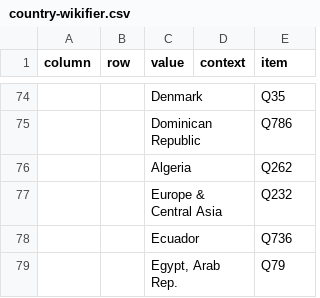
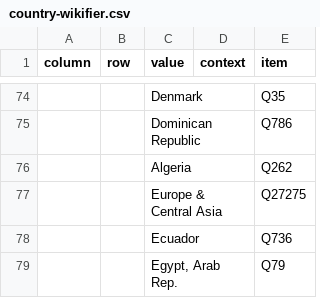
Before and after one commit to usc-isi-i2/t2wml-annotation, a CSV file: annotation/generation/country-wikifier.csv, drawn as a sheet; only a part is shown, gaps mark what is left out.

Commit message:
update qnode

```diff
--- a/annotation/generation/country-wikifier.csv
+++ b/annotation/generation/country-wikifier.csv
@@ -76,3 +76,3 @@ column,row,value,context,item
 ,,Algeria,,Q262
-,,Europe & Central Asia,,Q232
+,,Europe & Central Asia,,Q27275
 ,,Ecuador,,Q736
```
